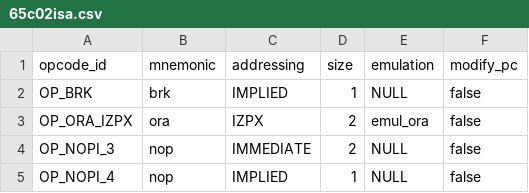
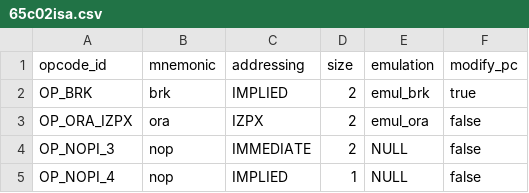
Before and after one commit to rkujawa/rk65c02, a CSV file: src/65c02isa.csv, drawn as a sheet; only a part is shown.

```diff
--- a/src/65c02isa.csv
+++ b/src/65c02isa.csv
@@ -1,3 +1,3 @@
 opcode_id,mnemonic,addressing,size,emulation,modify_pc
-OP_BRK,"brk",IMPLIED,1,NULL,false
+OP_BRK,"brk",IMPLIED,2,emul_brk,true
 OP_ORA_IZPX,"ora",IZPX,2,emul_ora,false
```
Also changed, not shown: 2 other files.
